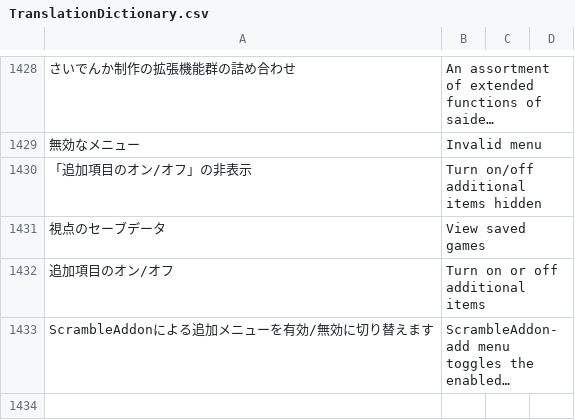
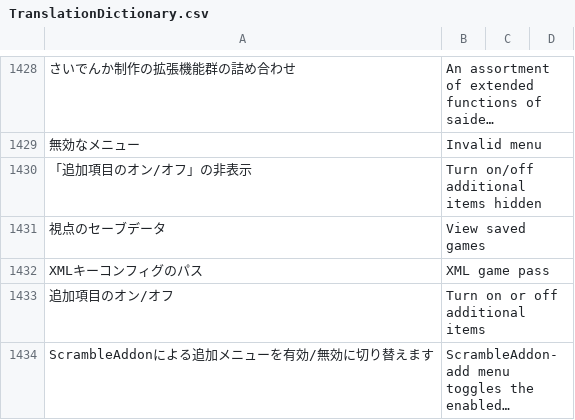
Before and after one commit to PyrokinesisStudio/Blender-Scramble-Addon, a CSV file: Scramble Addon/TranslationDictionary.csv, drawn as a sheet; only a part is shown, gaps mark what is left out; long unchanged cells end in …; the diff names each change by its address in the sheet, - before the commit and + after, or states it on an @@ line.

```diff
--- a/Scramble Addon/TranslationDictionary.csv
+++ b/Scramble Addon/TranslationDictionary.csv
+row 1432: XMLキーコンフィグのパス | XML game pass
```
Also changed, not shown: 2 other files.
